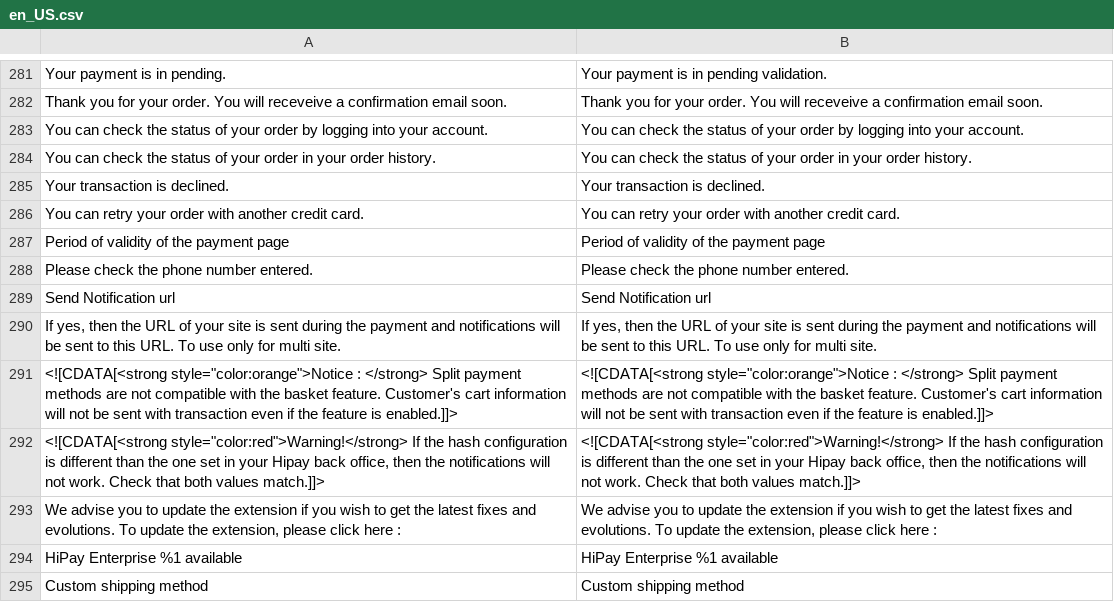
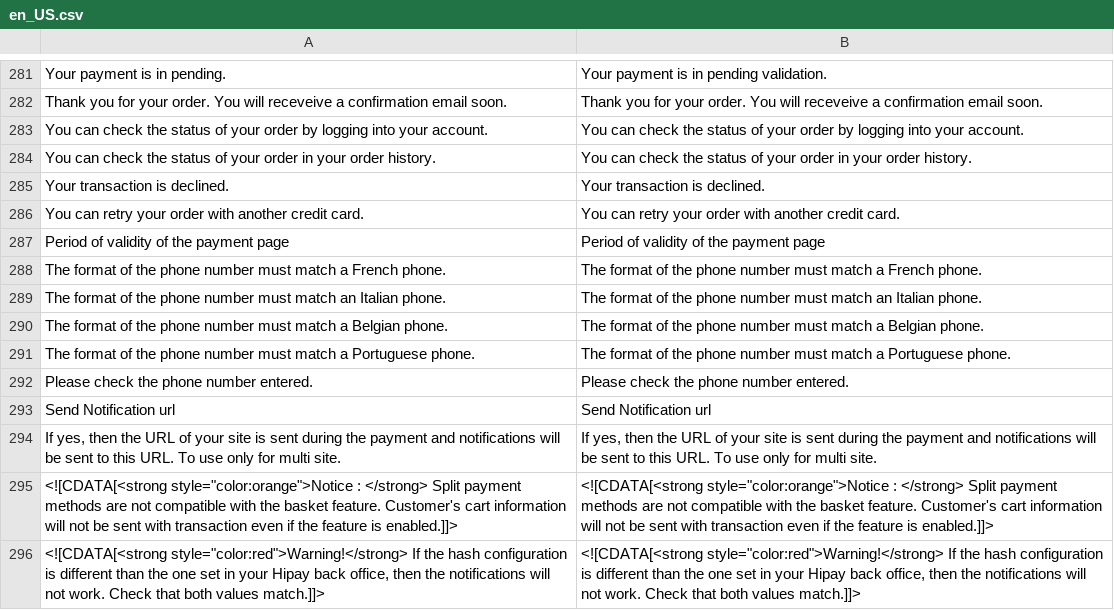
Before and after one commit to hipay/hipay-fullservice-sdk-magento2, a CSV file: i18n/en_US.csv, drawn as a sheet; only a part is shown, gaps mark what is left out; the shorter side is filled out with more unchanged rows; the diff names each change by its address in the sheet, - before the commit and + after, or states it on an @@ line.

```diff
--- a/i18n/en_US.csv
+++ b/i18n/en_US.csv
+row 288: The format of the phone number must match a French phone. | The format of the phone number must match a French phone.
+row 289: The format of the phone number must match an Italian phone. | The format of the phone number must match an Italian phone.
+row 290: The format of the phone number must match a Belgian phone. | The format of the phone number must match a Belgian phone.
+row 291: The format of the phone number must match a Portuguese phone. | The format of the phone number must match a Portuguese phone.
```
Also changed, not shown: i18n/fr_FR.csv, 10 other files.
